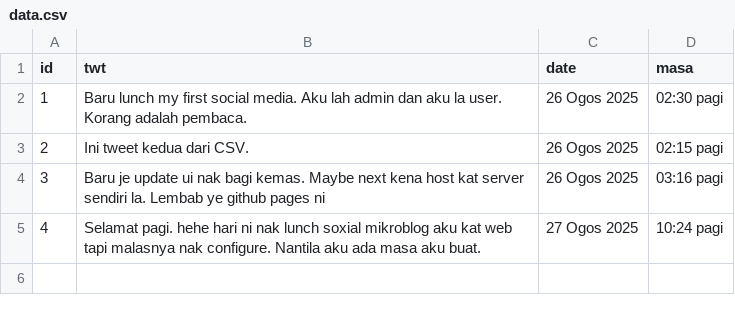
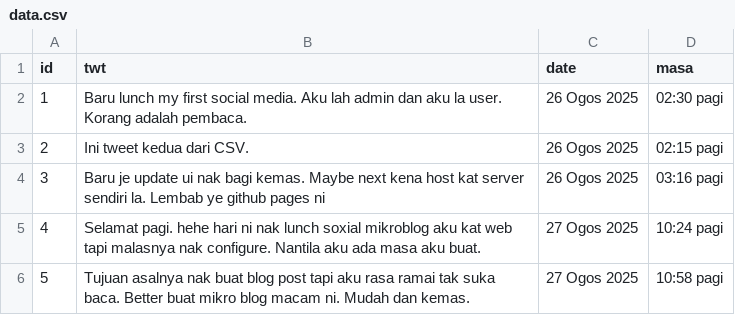
Before and after one commit to ausxf/social, a CSV file: data.csv, drawn as a sheet.

Commit message:
Update data.csv

```diff
--- a/data.csv
+++ b/data.csv
@@ -5 +5,2 @@ id|twt|date|masa
 4|Selamat pagi. hehe hari ni nak lunch soxial mikroblog aku kat web tapi malasnya nak configure. Nantila aku ada masa aku buat.|27 Ogos 2025|10:24 pagi
+5|Tujuan asalnya nak buat blog post tapi aku rasa ramai tak suka baca. Better buat mikro blog macam ni. Mudah dan kemas. |27 Ogos 2025|10:58 pagi
```
